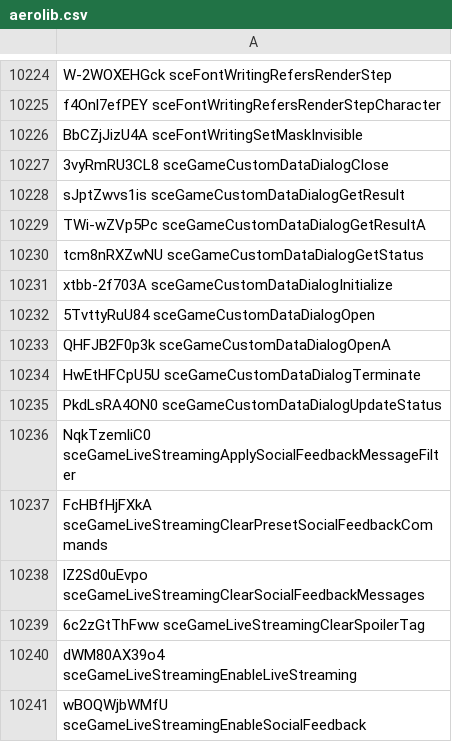
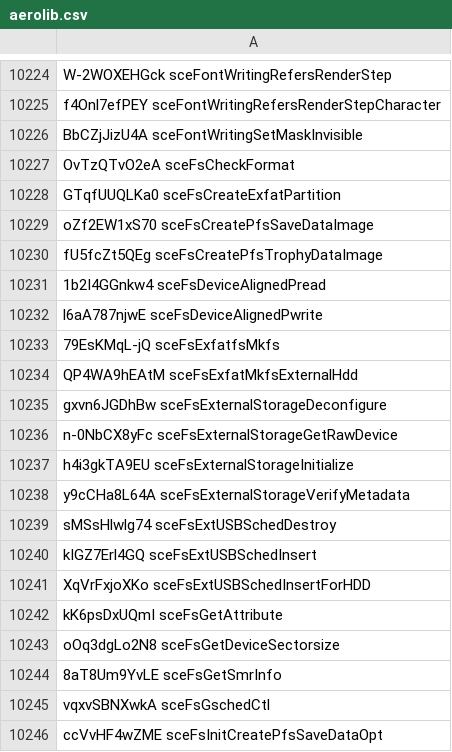
Before and after one commit to SocraticBliss/ps4_module_loader, a CSV file: aerolib.csv, drawn as a sheet; only a part is shown, gaps mark what is left out; the shorter side is filled out with more unchanged rows; the diff covers the shown part only; the diff names each change by its address in the sheet, - before the commit and + after, or states it on an @@ line.

Commit message:
NIDs for libSceFsInternalForVsh

```diff
--- a/aerolib.csv
+++ b/aerolib.csv
+row 10227: OvTzQTvO2eA sceFsCheckFormat
+row 10228: GTqfUUQLKa0 sceFsCreateExfatPartition
+row 10229: oZf2EW1xS70 sceFsCreatePfsSaveDataImage
+row 10230: fU5fcZt5QEg sceFsCreatePfsTrophyDataImage
+row 10231: 1b2I4GGnkw4 sceFsDeviceAlignedPread
+row 10232: l6aA787njwE sceFsDeviceAlignedPwrite
+row 10233: 79EsKMqL-jQ sceFsExfatfsMkfs
+row 10234: QP4WA9hEAtM sceFsExfatMkfsExternalHdd
+row 10235: gxvn6JGDhBw sceFsExternalStorageDeconfigure
+row 10236: n-0NbCX8yFc sceFsExternalStorageGetRawDevice
+row 10237: h4i3gkTA9EU sceFsExternalStorageInitialize
+row 10238: y9cCHa8L64A sceFsExternalStorageVerifyMetadata
+row 10239: sMSsHlwlg74 sceFsExtUSBSchedDestroy
+row 10240: kIGZ7Erl4GQ sceFsExtUSBSchedInsert
+row 10241: XqVrFxjoXKo sceFsExtUSBSchedInsertForHDD
+row 10242: kK6psDxUQmI sceFsGetAttribute
+row 10243: oOq3dgLo2N8 sceFsGetDeviceSectorsize
+row 10244: 8aT8Um9YvLE sceFsGetSmrInfo
+row 10245: vqxvSBNXwkA sceFsGschedCtl
+row 10246: ccVvHF4wZME sceFsInitCreatePfsSaveDataOpt
```
Also changed, not shown: 53 added rows elsewhere in this file.
